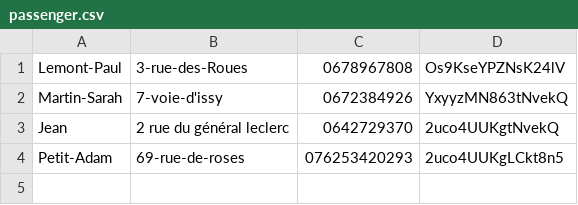
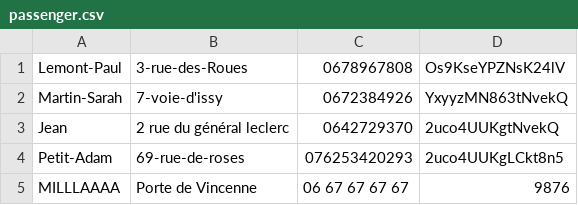
Before and after one commit to 0xBenD/MiniProject, a CSV file: src/main/resources/passenger.csv, drawn as a sheet.

```diff
--- a/src/main/resources/passenger.csv
+++ b/src/main/resources/passenger.csv
@@ -4 +4,2 @@ Jean,2 rue du général leclerc,0642729370,2uco4UUKgtNvekQ
 Petit-Adam,69-rue-de-roses,076253420293,2uco4UUKgLCkt8n5
+MILLLAAAA,Porte de Vincenne,06 67 67 67 67,9876
```
Also changed, not shown: src/main/resources/flight.csv, src/main/resources/pilot.csv, 2 other files.
